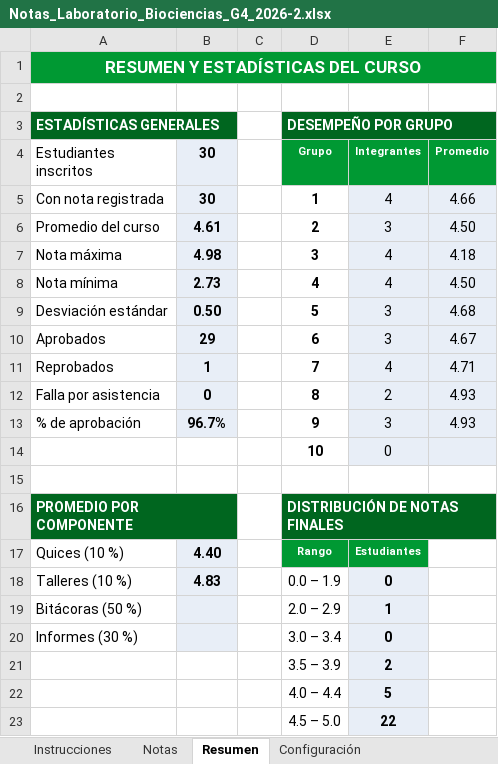
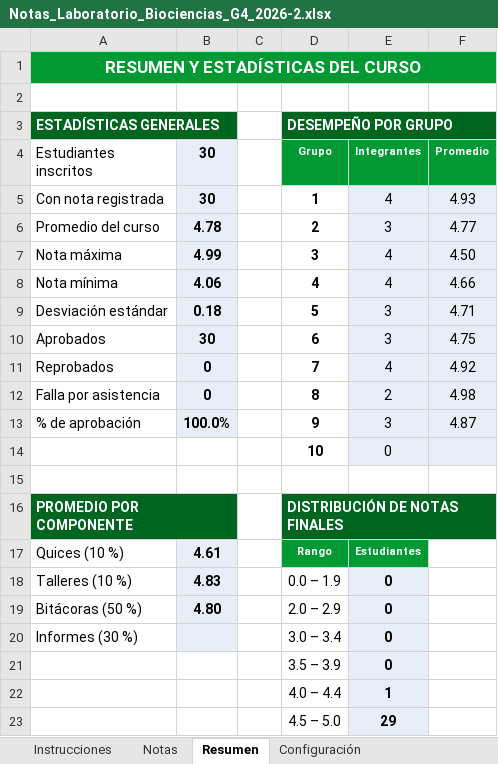
Before and after one commit to Miguel-Perdomo/Auxiliar_docente_UNAL, an Excel workbook: Laboratorio_de_mecanica_y_ondas_para_biociencias_2026-2/Notas/Notas_Laboratorio_Biociencias_G4_2026-2.xlsx, sheet Resumen, drawn as a sheet; values as stored, in another font and other column widths than the file's, no borders; the diff names each change by its address in the sheet, - before the commit and + after, or states it on an @@ line.

```diff
--- a/Laboratorio_de_mecanica_y_ondas_para_biociencias_2026-2/Notas/Notas_Laboratorio_Biociencias_G4_2026-2.xlsx (sheet Resumen)
+++ b/Laboratorio_de_mecanica_y_ondas_para_biociencias_2026-2/Notas/Notas_Laboratorio_Biociencias_G4_2026-2.xlsx (sheet Resumen)
-F5 (Promedio): 4.66
+F5 (Promedio): 4.93
-B6 (30): 4.61
+B6 (30): 4.78
-F6 (Promedio): 4.50
+F6 (Promedio): 4.77
-B7 (30): 4.98
+B7 (30): 4.99
-F7 (Promedio): 4.18
+F7 (Promedio): 4.50
-B8 (30): 2.73
+B8 (30): 4.06
-F8 (Promedio): 4.50
+F8 (Promedio): 4.66
-B9 (30): 0.50
+B9 (30): 0.18
-F9 (Promedio): 4.68
+F9 (Promedio): 4.71
-B10 (30): 29
+B10 (30): 30
-F10 (Promedio): 4.67
+F10 (Promedio): 4.75
-B11 (30): 1
+B11 (30): 0
-F11 (Promedio): 4.71
+F11 (Promedio): 4.92
-F12 (Promedio): 4.93
+F12 (Promedio): 4.98
-B13 (30): 96.7%
+B13 (30): 100.0%
-F13 (Promedio): 4.93
+F13 (Promedio): 4.87
-B17 (30): 4.40
+B17 (30): 4.61
-B19 (30): (empty)
+B19 (30): 4.80
-E19 (Integrantes): 1
+E19 (Integrantes): 0
-E21 (Integrantes): 2
+E21 (Integrantes): 0
-E22 (Integrantes): 5
+E22 (Integrantes): 1
-E23 (Integrantes): 22
+E23 (Integrantes): 29
```
Also changed, not shown: sheet Notas, Taller_de_fundamentos_de_mecanica_2026-2/Notas/Notas_Taller_Mecanica_G14_2026-2.xlsx, 42 other files.
